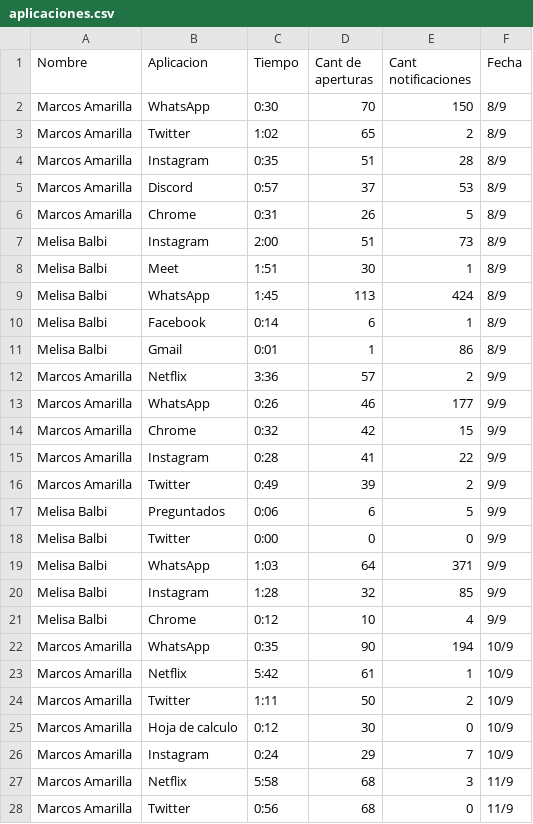
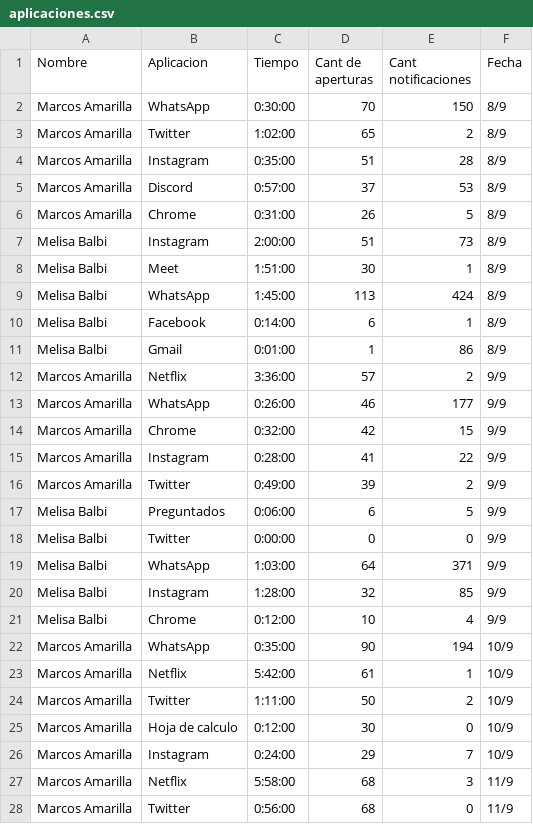
Before and after one commit to smokenet31/graficospy, a CSV file: aplicaciones.csv, drawn as a sheet; only a part is shown; the diff covers the shown part only.

```diff
--- a/aplicaciones.csv
+++ b/aplicaciones.csv
@@ -1,28 +1,28 @@
 Nombre,Aplicacion,Tiempo,Cant de aperturas,Cant notificaciones,Fecha
-Marcos Amarilla,WhatsApp,0:30,70,150,8/9
-Marcos Amarilla,Twitter,1:02,65,2,8/9
-Marcos Amarilla,Instagram,0:35,51,28,8/9
-Marcos Amarilla,Discord,0:57,37,53,8/9
-Marcos Amarilla,Chrome,0:31,26,5,8/9
-Melisa Balbi,Instagram,2:00,51,73,8/9
-Melisa Balbi,Meet,1:51,30,1,8/9
-Melisa Balbi,WhatsApp,1:45,113,424,8/9
-Melisa Balbi,Facebook,0:14,6,1,8/9
-Melisa Balbi,Gmail,0:01,1,86,8/9
-Marcos Amarilla,Netflix,3:36,57,2,9/9
-Marcos Amarilla,WhatsApp,0:26,46,177,9/9
-Marcos Amarilla,Chrome,0:32,42,15,9/9
-Marcos Amarilla,Instagram,0:28,41,22,9/9
-Marcos Amarilla,Twitter,0:49,39,2,9/9
-Melisa Balbi,Preguntados,0:06,6,5,9/9
-Melisa Balbi,Twitter,0:00,0,0,9/9
-Melisa Balbi,WhatsApp,1:03,64,371,9/9
-Melisa Balbi,Instagram,1:28,32,85,9/9
-Melisa Balbi,Chrome,0:12,10,4,9/9
-Marcos Amarilla,WhatsApp,0:35,90,194,10/9
-Marcos Amarilla,Netflix,5:42,61,1,10/9
-Marcos Amarilla,Twitter,1:11,50,2,10/9
-Marcos Amarilla,Hoja de calculo,0:12,30,0,10/9
-Marcos Amarilla,Instagram,0:24,29,7,10/9
-Marcos Amarilla,Netflix,5:58,68,3,11/9
-Marcos Amarilla,Twitter,0:56,68,0,11/9
+Marcos Amarilla,WhatsApp,0:30:00,70,150,8/9
+Marcos Amarilla,Twitter,1:02:00,65,2,8/9
+Marcos Amarilla,Instagram,0:35:00,51,28,8/9
+Marcos Amarilla,Discord,0:57:00,37,53,8/9
+Marcos Amarilla,Chrome,0:31:00,26,5,8/9
+Melisa Balbi,Instagram,2:00:00,51,73,8/9
+Melisa Balbi,Meet,1:51:00,30,1,8/9
+Melisa Balbi,WhatsApp,1:45:00,113,424,8/9
+Melisa Balbi,Facebook,0:14:00,6,1,8/9
+Melisa Balbi,Gmail,0:01:00,1,86,8/9
+Marcos Amarilla,Netflix,3:36:00,57,2,9/9
+Marcos Amarilla,WhatsApp,0:26:00,46,177,9/9
+Marcos Amarilla,Chrome,0:32:00,42,15,9/9
+Marcos Amarilla,Instagram,0:28:00,41,22,9/9
+Marcos Amarilla,Twitter,0:49:00,39,2,9/9
+Melisa Balbi,Preguntados,0:06:00,6,5,9/9
+Melisa Balbi,Twitter,0:00:00,0,0,9/9
+Melisa Balbi,WhatsApp,1:03:00,64,371,9/9
+Melisa Balbi,Instagram,1:28:00,32,85,9/9
+Melisa Balbi,Chrome,0:12:00,10,4,9/9
+Marcos Amarilla,WhatsApp,0:35:00,90,194,10/9
+Marcos Amarilla,Netflix,5:42:00,61,1,10/9
+Marcos Amarilla,Twitter,1:11:00,50,2,10/9
+Marcos Amarilla,Hoja de calculo,0:12:00,30,0,10/9
+Marcos Amarilla,Instagram,0:24:00,29,7,10/9
+Marcos Amarilla,Netflix,5:58:00,68,3,11/9
+Marcos Amarilla,Twitter,0:56:00,68,0,11/9
```
Also changed, not shown: 73 edited cells elsewhere in this file, comidas.csv, 3 other files.
